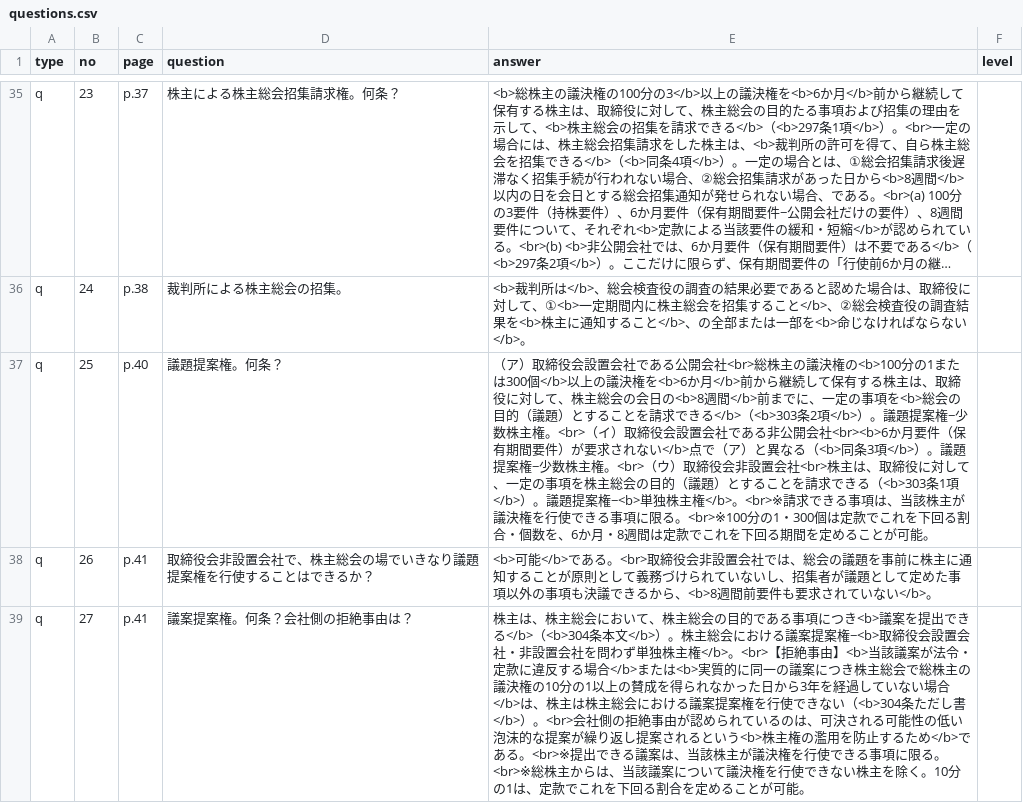
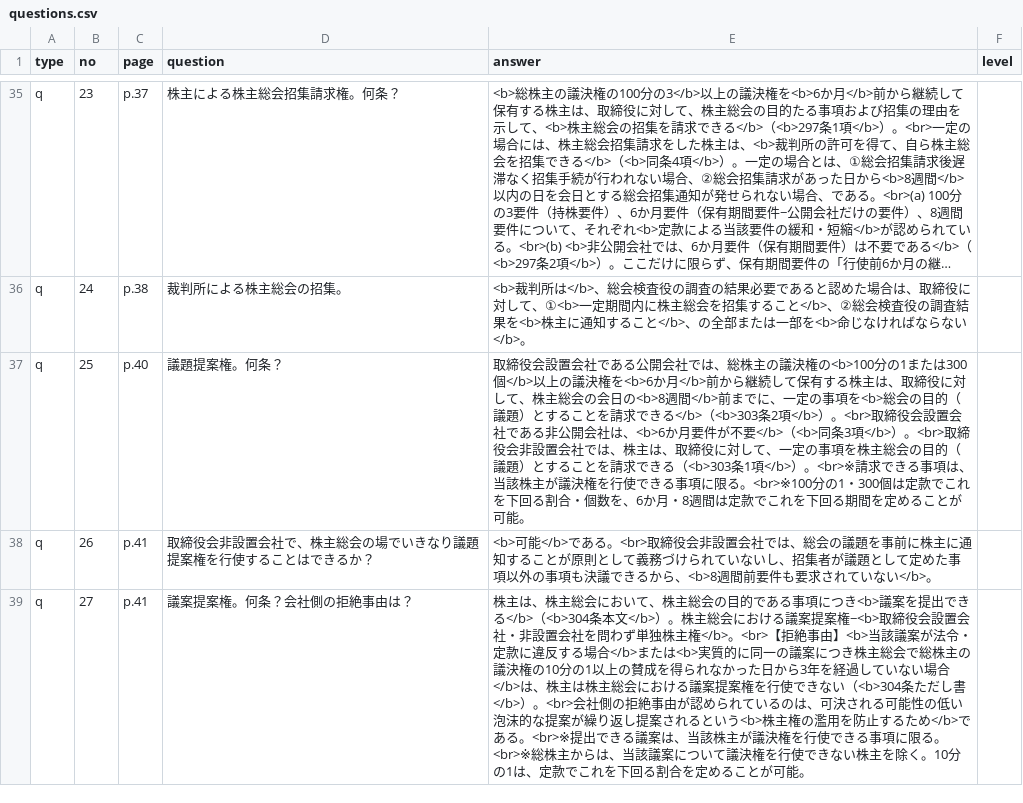
Before and after one commit to hokuto-create/kigyoho, a CSV file: questions.csv, drawn as a sheet; only a part is shown, gaps mark what is left out; long unchanged cells end in …; the diff covers the shown part only; the diff names each change by its address in the sheet, - before the commit and + after, or states it on an @@ line.

```diff
--- a/questions.csv
+++ b/questions.csv
-E37 (answer): （ア）取締役会設置会社である公開会社<br>総株主の議決権の<b>100分の1または300個</b>以上の議決権を<b>6か月</b>前から継続して保有する株主は、取締役に対して、株主総会の会日の<b>8週間</b>前までに、一定の事項を<b>総会の目的（議題）とすることを請求できる</b>（<b>303条2項</b>）。議題提案権−少数株主権。<br>（イ）取締役会設置会社である非公開会社<br><b>6か月要件（保有期間要件）が要求されない</b>点で（ア）と異なる（<b>同条3項</b>）。議題提案権−少数株主権。<br>（ウ）取締役会非設置会社<br>株主は、取締役に対して、一定の事項を株主総会の目的（議題）とすることを請求できる（<b>303条1項</b>）。議題提案権−<b>単独株主権</b>。<br>※請求…
+E37 (answer): 取締役会設置会社である公開会社では、総株主の議決権の<b>100分の1または300個</b>以上の議決権を<b>6か月</b>前から継続して保有する株主は、取締役に対して、株主総会の会日の<b>8週間</b>前までに、一定の事項を<b>総会の目的（議題）とすることを請求できる</b>（<b>303条2項</b>）。<br>取締役会設置会社である非公開会社は、<b>6か月要件が不要</b>（<b>同条3項</b>）。<br>取締役会非設置会社では、株主は、取締役に対して、一定の事項を株主総会の目的（議題）とすることを請求できる（<b>303条1項</b>）。<br>※請求…
```
Also changed, not shown: 1 edited cell elsewhere in this file, 3 other files.
